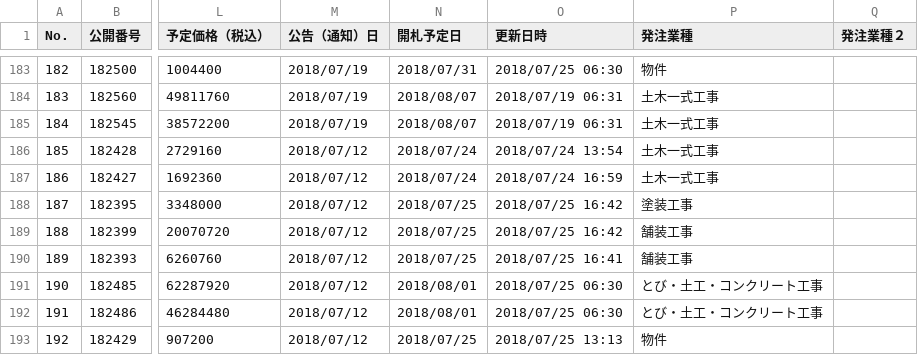
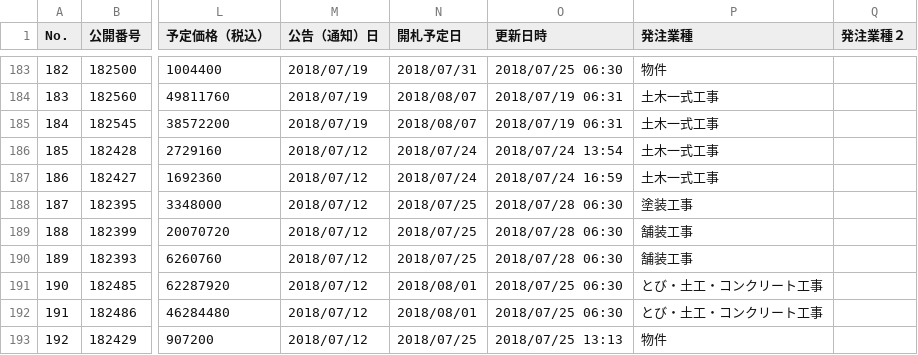
Before and after one commit to wakayama-pref-org/bid_information_system, a CSV file: csv/bid_information_system.csv, drawn as a sheet; only a part is shown, gaps mark what is left out; the diff covers the shown part only; the diff names each change by its address in the sheet, - before the commit and + after, or states it on an @@ line.

```diff
--- a/csv/bid_information_system.csv
+++ b/csv/bid_information_system.csv
-O188:O189 (更新日時): 2018/07/25 16:42
+O188:O189 (更新日時): 2018/07/28 06:30
-O190 (更新日時): 2018/07/25 16:41
+O190 (更新日時): 2018/07/28 06:30
```
Also changed, not shown: 9 edited cells elsewhere in this file, 1 other file.
